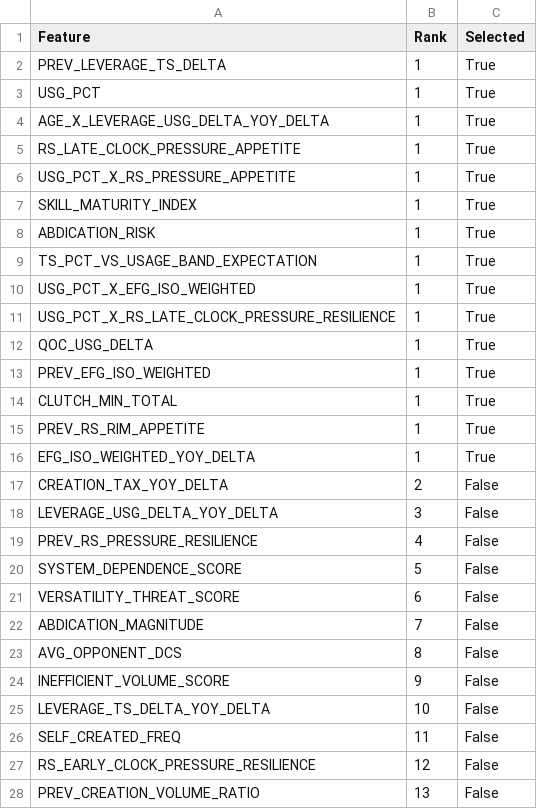
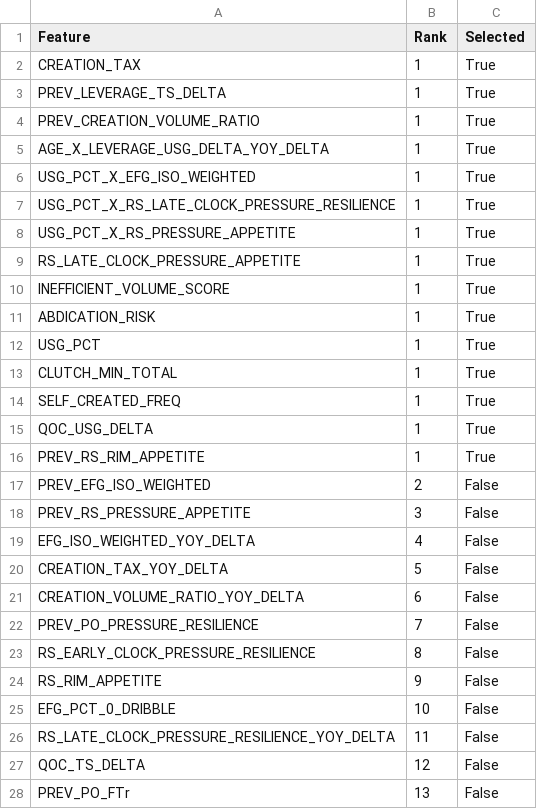
Before and after one commit to hirememorey/resilience-basketball, a CSV file: results/rfe_full_ranking.csv, drawn as a sheet; only a part is shown; the diff covers the shown part only.

```diff
--- a/results/rfe_full_ranking.csv
+++ b/results/rfe_full_ranking.csv
@@ -1,28 +1,28 @@
 Feature,Rank,Selected
+CREATION_TAX,1,True
 PREV_LEVERAGE_TS_DELTA,1,True
-USG_PCT,1,True
+PREV_CREATION_VOLUME_RATIO,1,True
 AGE_X_LEVERAGE_USG_DELTA_YOY_DELTA,1,True
-RS_LATE_CLOCK_PRESSURE_APPETITE,1,True
-USG_PCT_X_RS_PRESSURE_APPETITE,1,True
-SKILL_MATURITY_INDEX,1,True
-ABDICATION_RISK,1,True
-TS_PCT_VS_USAGE_BAND_EXPECTATION,1,True
 USG_PCT_X_EFG_ISO_WEIGHTED,1,True
 USG_PCT_X_RS_LATE_CLOCK_PRESSURE_RESILIENCE,1,True
+USG_PCT_X_RS_PRESSURE_APPETITE,1,True
+RS_LATE_CLOCK_PRESSURE_APPETITE,1,True
+INEFFICIENT_VOLUME_SCORE,1,True
+ABDICATION_RISK,1,True
+USG_PCT,1,True
+CLUTCH_MIN_TOTAL,1,True
+SELF_CREATED_FREQ,1,True
 QOC_USG_DELTA,1,True
-PREV_EFG_ISO_WEIGHTED,1,True
-CLUTCH_MIN_TOTAL,1,True
 PREV_RS_RIM_APPETITE,1,True
-EFG_ISO_WEIGHTED_YOY_DELTA,1,True
-CREATION_TAX_YOY_DELTA,2,False
-LEVERAGE_USG_DELTA_YOY_DELTA,3,False
-PREV_RS_PRESSURE_RESILIENCE,4,False
-SYSTEM_DEPENDENCE_SCORE,5,False
-VERSATILITY_THREAT_SCORE,6,False
-ABDICATION_MAGNITUDE,7,False
-AVG_OPPONENT_DCS,8,False
-INEFFICIENT_VOLUME_SCORE,9,False
-LEVERAGE_TS_DELTA_YOY_DELTA,10,False
-SELF_CREATED_FREQ,11,False
-RS_EARLY_CLOCK_PRESSURE_RESILIENCE,12,False
-PREV_CREATION_VOLUME_RATIO,13,False
+PREV_EFG_ISO_WEIGHTED,2,False
+PREV_RS_PRESSURE_APPETITE,3,False
+EFG_ISO_WEIGHTED_YOY_DELTA,4,False
+CREATION_TAX_YOY_DELTA,5,False
+CREATION_VOLUME_RATIO_YOY_DELTA,6,False
+PREV_PO_PRESSURE_RESILIENCE,7,False
+RS_EARLY_CLOCK_PRESSURE_RESILIENCE,8,False
+RS_RIM_APPETITE,9,False
+EFG_PCT_0_DRIBBLE,10,False
+RS_LATE_CLOCK_PRESSURE_RESILIENCE_YOY_DELTA,11,False
+QOC_TS_DELTA,12,False
+PREV_PO_FTr,13,False
```
Also changed, not shown: 4 added rows, 11 removed rows and 33 edited cells elsewhere in this file, results/rfe_feature_count_comparison.csv, results/rfe_top_15_features.csv, 14 other files.
